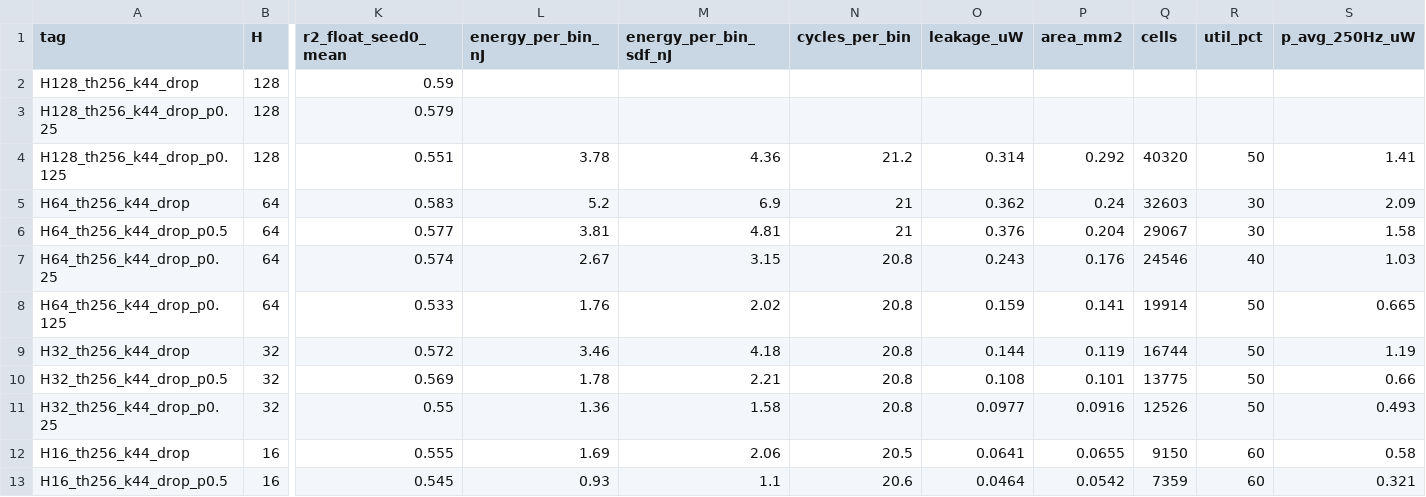
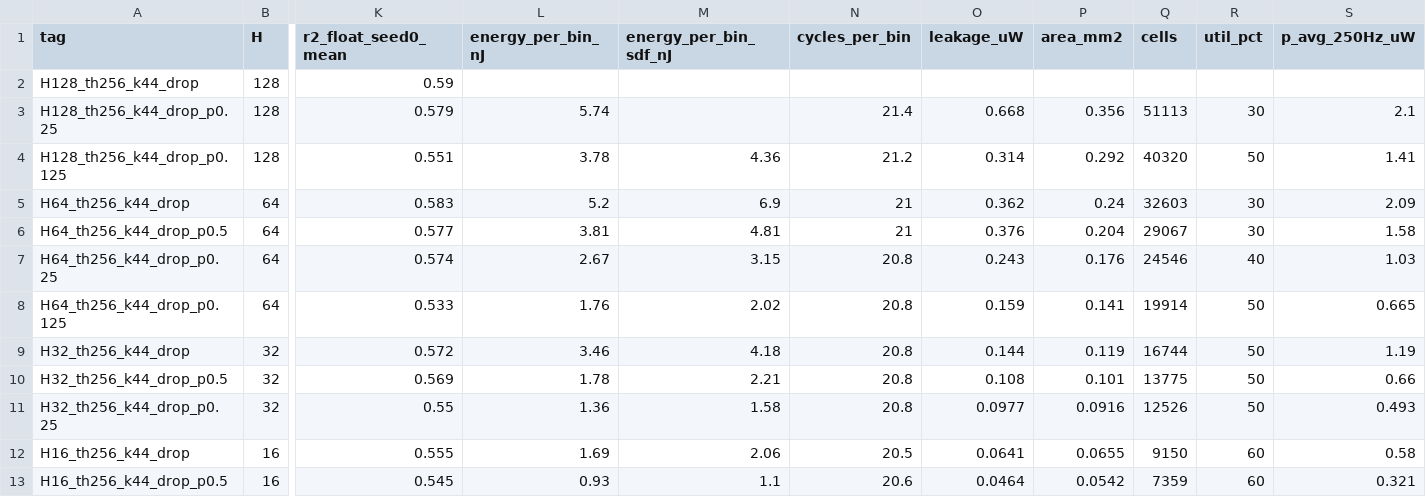
Before and after one commit to AmirrezaYousefzadeh/sky130-snn-bmi, a CSV file: results/pareto.csv, drawn as a sheet; only a part is shown, gaps mark what is left out; the diff names each change by its address in the sheet, - before the commit and + after, or states it on an @@ line.

```diff
--- a/results/pareto.csv
+++ b/results/pareto.csv
-L3 (energy_per_bin_nJ): (empty)
+L3 (energy_per_bin_nJ): 5.74
-N3 (cycles_per_bin): (empty)
+N3 (cycles_per_bin): 21.4
-O3 (leakage_uW): (empty)
+O3 (leakage_uW): 0.668
-P3 (area_mm2): (empty)
+P3 (area_mm2): 0.356
-Q3 (cells): (empty)
+Q3 (cells): 51113
-R3 (util_pct): (empty)
+R3 (util_pct): 30
-S3 (p_avg_250Hz_uW): (empty)
+S3 (p_avg_250Hz_uW): 2.1
```
Also changed, not shown: figures/pareto_points.csv, figures/pavg_vs_rate.csv, 36 other files.
